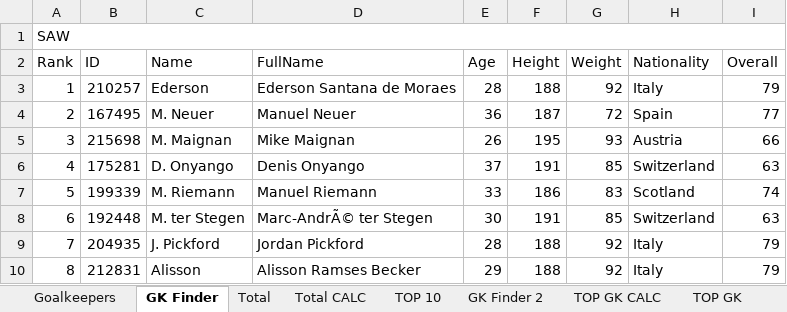
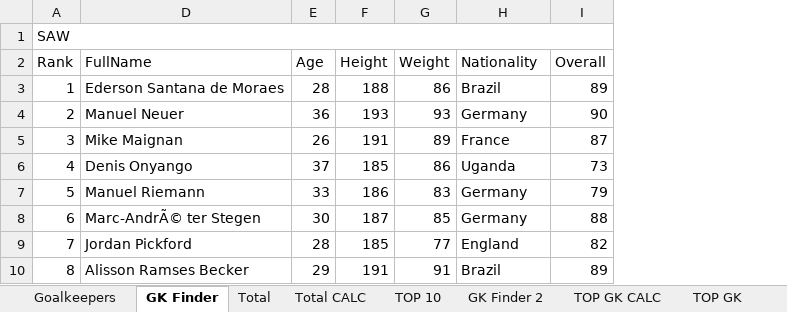
Before and after one commit to mahyar-amiri/mcdm-project, an Excel workbook: GKs.xlsx, sheet GK Finder, drawn as a sheet; only a part is shown; values as stored, in another font and other column widths than the file's, no cell formats; table styles not drawn; the diff covers the shown part only; the diff names each change by its address in the sheet, - before the commit and + after, or states it on an @@ line.

```diff
--- a/GKs.xlsx (sheet GK Finder)
+++ b/GKs.xlsx (sheet GK Finder)
@@ column B (ID) hidden, rows 3-10: 210257 | 167495 | 215698 | 175281 | 199339 | 192448 | 204935 | 212831 @@
@@ column C (Name) hidden, rows 3-10: Ederson | M. Neuer | M. Maignan | D. Onyango | M. Riemann | M. ter Stegen | J. Pickford | Alisson @@
-G3 (Weight): 92
+G3 (Weight): 86
-H3 (Nationality): Italy
+H3 (Nationality): Brazil
-I3 (Overall): 79
+I3 (Overall): 89
-F4 (Height): 187
+F4 (Height): 193
-G4 (Weight): 72
+G4 (Weight): 93
-H4 (Nationality): Spain
+H4 (Nationality): Germany
-I4 (Overall): 77
+I4 (Overall): 90
-F5 (Height): 195
+F5 (Height): 191
-G5 (Weight): 93
+G5 (Weight): 89
-H5 (Nationality): Austria
+H5 (Nationality): France
-I5 (Overall): 66
+I5 (Overall): 87
-F6 (Height): 191
+F6 (Height): 185
-G6 (Weight): 85
+G6 (Weight): 86
-H6 (Nationality): Switzerland
+H6 (Nationality): Uganda
-I6 (Overall): 63
+I6 (Overall): 73
-H7 (Nationality): Scotland
+H7 (Nationality): Germany
-I7 (Overall): 74
+I7 (Overall): 79
-F8 (Height): 191
+F8 (Height): 187
-H8 (Nationality): Switzerland
+H8 (Nationality): Germany
-I8 (Overall): 63
+I8 (Overall): 88
-F9 (Height): 188
+F9 (Height): 185
-G9 (Weight): 92
+G9 (Weight): 77
-H9 (Nationality): Italy
+H9 (Nationality): England
-I9 (Overall): 79
+I9 (Overall): 82
-F10 (Height): 188
+F10 (Height): 191
-G10 (Weight): 92
+G10 (Weight): 91
-H10 (Nationality): Italy
+H10 (Nationality): Brazil
-I10 (Overall): 79
+I10 (Overall): 89
```
Also changed, not shown: 14 removed rows and 443 edited cells elsewhere in this sheet, sheet Goalkeepers, sheet GK Finder 2, sheet Total CALC, sheet Total, sheet TOP GK CALC, sheet TOP GK, 1 more sheet, cell formats, formulas that keep their value, 6 other files.
